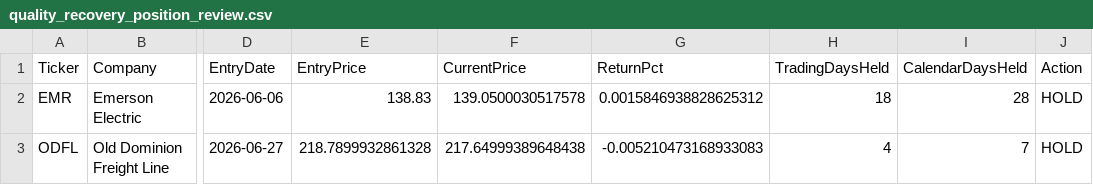
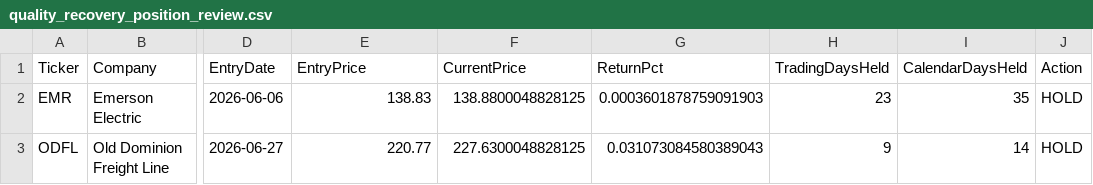
Before and after one commit to vurnumg/quality-recovery, a CSV file: quality_recovery_position_review.csv, drawn as a sheet; only a part is shown, gaps mark what is left out; the diff names each change by its address in the sheet, - before the commit and + after, or states it on an @@ line.

```diff
--- a/quality_recovery_position_review.csv
+++ b/quality_recovery_position_review.csv
-F2 (CurrentPrice): 139.0500030517578
+F2 (CurrentPrice): 138.8800048828125
-G2 (ReturnPct): 0.0015846938828625312
+G2 (ReturnPct): 0.0003601878759091903
-H2 (TradingDaysHeld): 18
+H2 (TradingDaysHeld): 23
-I2 (CalendarDaysHeld): 28
+I2 (CalendarDaysHeld): 35
-E3 (EntryPrice): 218.7899932861328
+E3 (EntryPrice): 220.77
-F3 (CurrentPrice): 217.64999389648438
+F3 (CurrentPrice): 227.6300048828125
-G3 (ReturnPct): -0.005210473168933083
+G3 (ReturnPct): 0.031073084580389043
-H3 (TradingDaysHeld): 4
+H3 (TradingDaysHeld): 9
-I3 (CalendarDaysHeld): 7
+I3 (CalendarDaysHeld): 14
```
Also changed, not shown: quality_recovery_full_universe_scan.csv, quality_recovery_qualified_candidates.csv, 1 other file.
